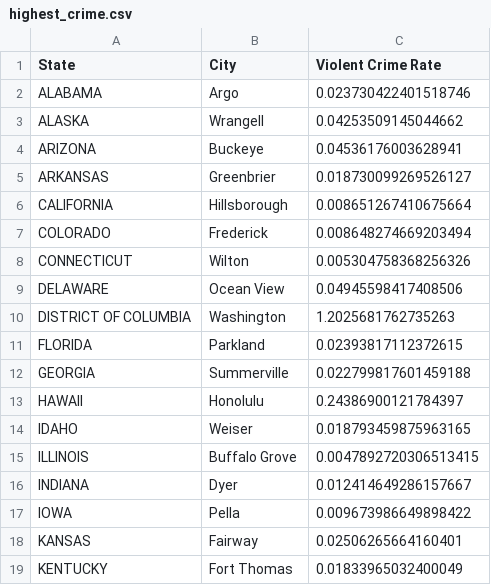
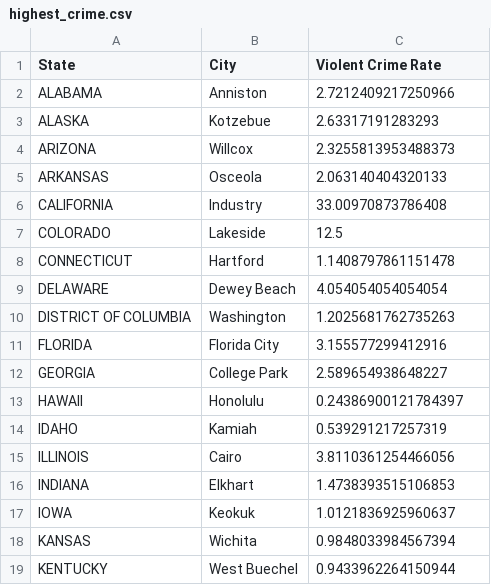
Before and after one commit to temidayo1234/National_ViolentCrime_Analysis, a CSV file: Analysis/highest_crime.csv, drawn as a sheet; only a part is shown; the diff covers the shown part only.

Commit message:
Made changes to the highest crime csv

```diff
--- a/Analysis/highest_crime.csv
+++ b/Analysis/highest_crime.csv
@@ -1,19 +1,19 @@
 State,City,Violent Crime Rate
-ALABAMA,Argo,0.023730422401518746
-ALASKA,Wrangell,0.04253509145044662
-ARIZONA,Buckeye,0.04536176003628941
-ARKANSAS,Greenbrier,0.018730099269526127
-CALIFORNIA,Hillsborough,0.008651267410675664
-COLORADO,Frederick,0.008648274669203494
-CONNECTICUT,Wilton,0.005304758368256326
-DELAWARE,Ocean View,0.04945598417408506
+ALABAMA,Anniston,2.7212409217250966
+ALASKA,Kotzebue,2.63317191283293
+ARIZONA,Willcox,2.3255813953488373
+ARKANSAS,Osceola,2.063140404320133
+CALIFORNIA,Industry,33.00970873786408
+COLORADO,Lakeside,12.5
+CONNECTICUT,Hartford,1.1408797861151478
+DELAWARE,Dewey Beach,4.054054054054054
 DISTRICT OF COLUMBIA,Washington,1.2025681762735263
-FLORIDA,Parkland,0.02393817112372615
-GEORGIA,Summerville,0.022799817601459188
+FLORIDA,Florida City,3.155577299412916
+GEORGIA,College Park,2.589654938648227
 HAWAII,Honolulu,0.24386900121784397
-IDAHO,Weiser,0.018793459875963165
-ILLINOIS,Buffalo Grove,0.0047892720306513415
-INDIANA,Dyer,0.012414649286157667
-IOWA,Pella,0.009673986649898422
-KANSAS,Fairway,0.02506265664160401
-KENTUCKY,Fort Thomas,0.01833965032400049
+IDAHO,Kamiah,0.539291217257319
+ILLINOIS,Cairo,3.8110361254466056
+INDIANA,Elkhart,1.4738393515106853
+IOWA,Keokuk,1.0121836925960637
+KANSAS,Wichita,0.9848033984567394
+KENTUCKY,West Buechel,0.9433962264150944
```
Also changed, not shown: 66 edited cells elsewhere in this file, 2 other files.
